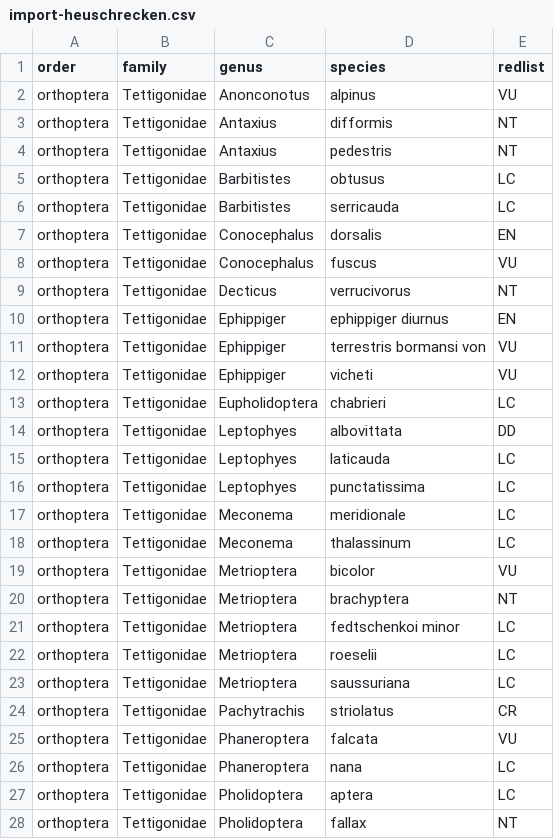
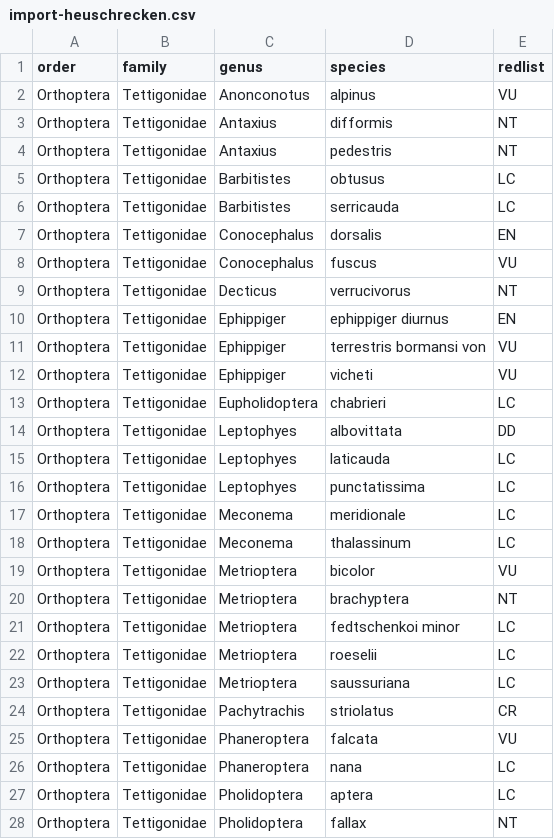
Before and after one commit to rettichschnidi/naturvielfalt, a CSV file: application/sites/default/files/import/import-heuschrecken.csv, drawn as a sheet; only a part is shown; the diff covers the shown part only.

Commit message:
Fix for Heuschrecken
git-svn-id: https://svn.origo.ethz.ch/swissmon/swissmon@671 035473d3-0685-4573-a6ed-08f8c3112c85

```diff
--- a/application/sites/default/files/import/import-heuschrecken.csv
+++ b/application/sites/default/files/import/import-heuschrecken.csv
@@ -1,28 +1,28 @@
 "order","family","genus","species","redlist"
-"orthoptera","Tettigonidae","Anonconotus","alpinus","VU"
-"orthoptera","Tettigonidae","Antaxius","difformis","NT"
-"orthoptera","Tettigonidae","Antaxius","pedestris","NT"
-"orthoptera","Tettigonidae","Barbitistes","obtusus","LC"
-"orthoptera","Tettigonidae","Barbitistes","serricauda","LC"
-"orthoptera","Tettigonidae","Conocephalus","dorsalis","EN"
-"orthoptera","Tettigonidae","Conocephalus","fuscus","VU"
-"orthoptera","Tettigonidae","Decticus","verrucivorus","NT"
-"orthoptera","Tettigonidae","Ephippiger","ephippiger diurnus","EN"
-"orthoptera","Tettigonidae","Ephippiger","terrestris bormansi von","VU"
-"orthoptera","Tettigonidae","Ephippiger","vicheti","VU"
-"orthoptera","Tettigonidae","Eupholidoptera","chabrieri","LC"
-"orthoptera","Tettigonidae","Leptophyes","albovittata","DD"
-"orthoptera","Tettigonidae","Leptophyes","laticauda","LC"
-"orthoptera","Tettigonidae","Leptophyes","punctatissima","LC"
-"orthoptera","Tettigonidae","Meconema","meridionale","LC"
-"orthoptera","Tettigonidae","Meconema","thalassinum","LC"
-"orthoptera","Tettigonidae","Metrioptera","bicolor","VU"
-"orthoptera","Tettigonidae","Metrioptera","brachyptera","NT"
-"orthoptera","Tettigonidae","Metrioptera","fedtschenkoi minor","LC"
-"orthoptera","Tettigonidae","Metrioptera","roeselii","LC"
-"orthoptera","Tettigonidae","Metrioptera","saussuriana","LC"
-"orthoptera","Tettigonidae","Pachytrachis","striolatus","CR"
-"orthoptera","Tettigonidae","Phaneroptera","falcata","VU"
-"orthoptera","Tettigonidae","Phaneroptera","nana","LC"
-"orthoptera","Tettigonidae","Pholidoptera","aptera","LC"
-"orthoptera","Tettigonidae","Pholidoptera","fallax","NT"
+"Orthoptera","Tettigonidae","Anonconotus","alpinus","VU"
+"Orthoptera","Tettigonidae","Antaxius","difformis","NT"
+"Orthoptera","Tettigonidae","Antaxius","pedestris","NT"
+"Orthoptera","Tettigonidae","Barbitistes","obtusus","LC"
+"Orthoptera","Tettigonidae","Barbitistes","serricauda","LC"
+"Orthoptera","Tettigonidae","Conocephalus","dorsalis","EN"
+"Orthoptera","Tettigonidae","Conocephalus","fuscus","VU"
+"Orthoptera","Tettigonidae","Decticus","verrucivorus","NT"
+"Orthoptera","Tettigonidae","Ephippiger","ephippiger diurnus","EN"
+"Orthoptera","Tettigonidae","Ephippiger","terrestris bormansi von","VU"
+"Orthoptera","Tettigonidae","Ephippiger","vicheti","VU"
+"Orthoptera","Tettigonidae","Eupholidoptera","chabrieri","LC"
+"Orthoptera","Tettigonidae","Leptophyes","albovittata","DD"
+"Orthoptera","Tettigonidae","Leptophyes","laticauda","LC"
+"Orthoptera","Tettigonidae","Leptophyes","punctatissima","LC"
+"Orthoptera","Tettigonidae","Meconema","meridionale","LC"
+"Orthoptera","Tettigonidae","Meconema","thalassinum","LC"
+"Orthoptera","Tettigonidae","Metrioptera","bicolor","VU"
+"Orthoptera","Tettigonidae","Metrioptera","brachyptera","NT"
+"Orthoptera","Tettigonidae","Metrioptera","fedtschenkoi minor","LC"
+"Orthoptera","Tettigonidae","Metrioptera","roeselii","LC"
+"Orthoptera","Tettigonidae","Metrioptera","saussuriana","LC"
+"Orthoptera","Tettigonidae","Pachytrachis","striolatus","CR"
+"Orthoptera","Tettigonidae","Phaneroptera","falcata","VU"
+"Orthoptera","Tettigonidae","Phaneroptera","nana","LC"
+"Orthoptera","Tettigonidae","Pholidoptera","aptera","LC"
+"Orthoptera","Tettigonidae","Pholidoptera","fallax","NT"
```
Also changed, not shown: 85 edited cells elsewhere in this file.
